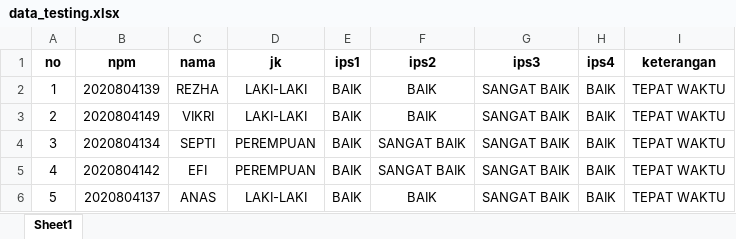
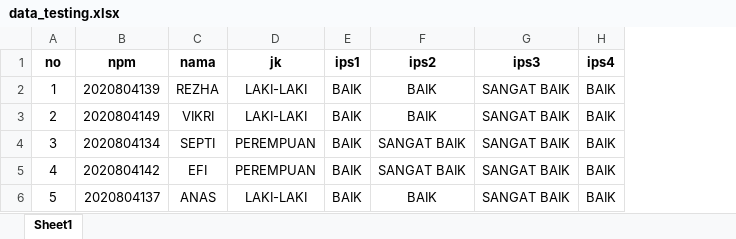
Before and after one commit to Tois286/J2-C45, an Excel workbook: asset/data_testing.xlsx, sheet Sheet1, drawn as a sheet; values as stored, in another font and other column widths than the file's, no borders; the diff names each change by its address in the sheet, - before the commit and + after, or states it on an @@ line.

```diff
--- a/asset/data_testing.xlsx (sheet Sheet1)
+++ b/asset/data_testing.xlsx (sheet Sheet1)
-column I (keterangan), rows 2-6: all TEPAT WAKTU
```
Also changed, not shown: hidden cells, 15 other files.
